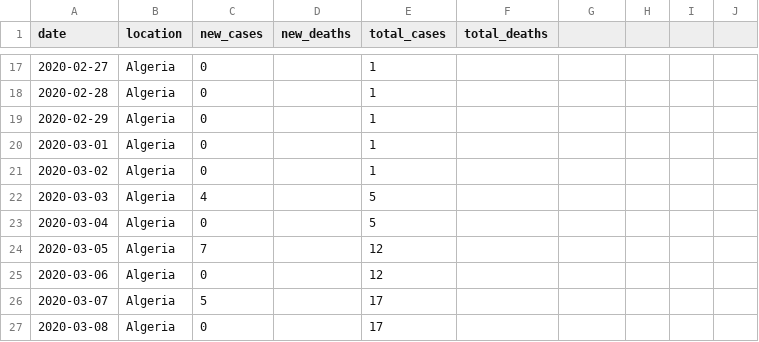
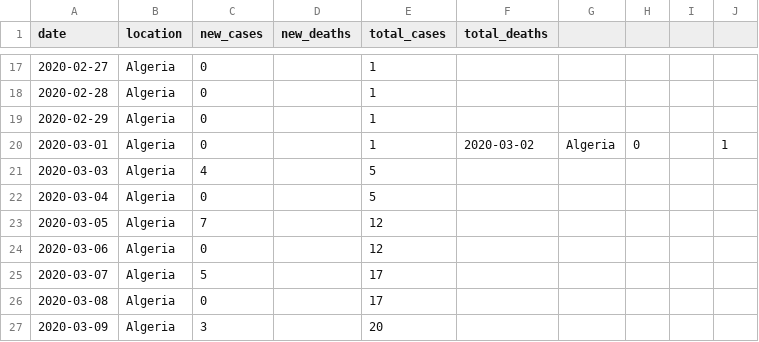
Before and after one commit to Daniele1209/COVID-19-chart-app-using-Qt, a CSV file: Chart_qt_app/WHO-situation-reports.csv, drawn as a sheet; only a part is shown, gaps mark what is left out; the shorter side is filled out with more unchanged rows.

Commit message:
new cases table works !

```diff
--- a/Chart_qt_app/WHO-situation-reports.csv
+++ b/Chart_qt_app/WHO-situation-reports.csv
@@ -19,4 +19,3 @@ date,location,new_cases,new_deaths,total_cases,total_deaths
 2020-02-29,Algeria,0,,1,
-2020-03-01,Algeria,0,,1,
-2020-03-02,Algeria,0,,1,
+2020-03-01,Algeria,0,,1,2020-03-02,Algeria,0,,1,
 2020-03-03,Algeria,4,,5,
```
Also changed, not shown: 7 other files.
